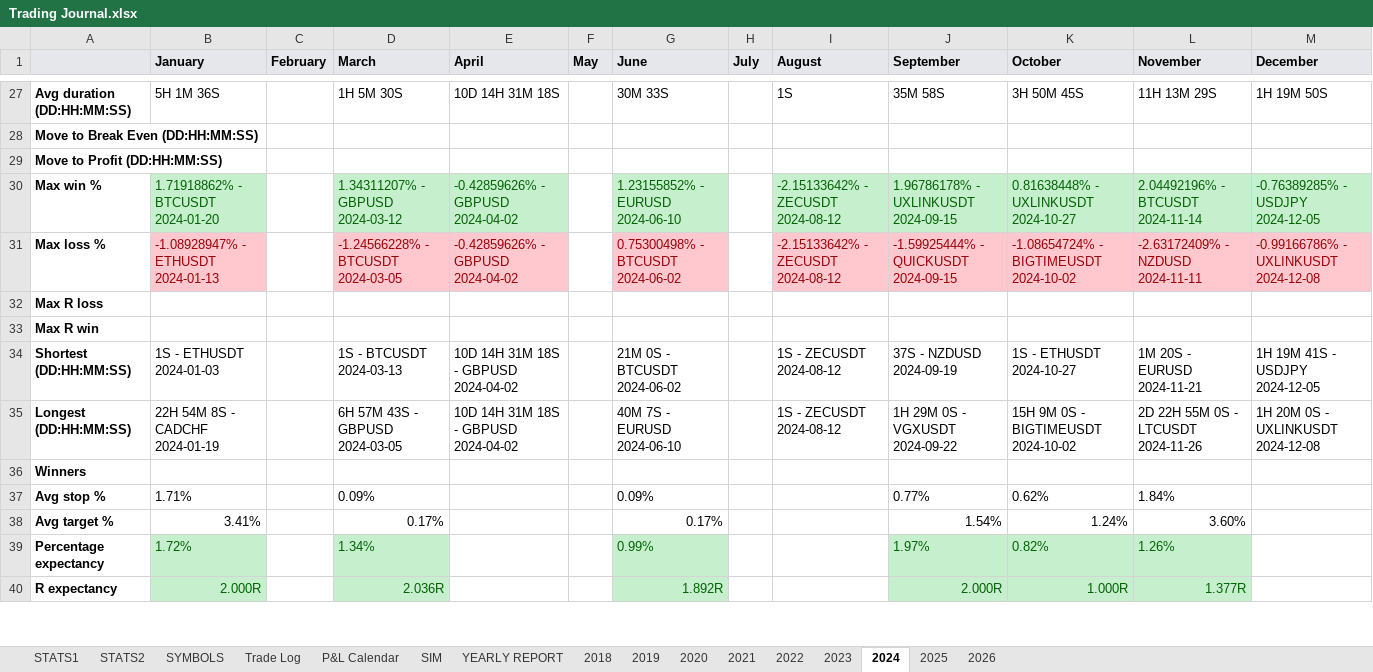
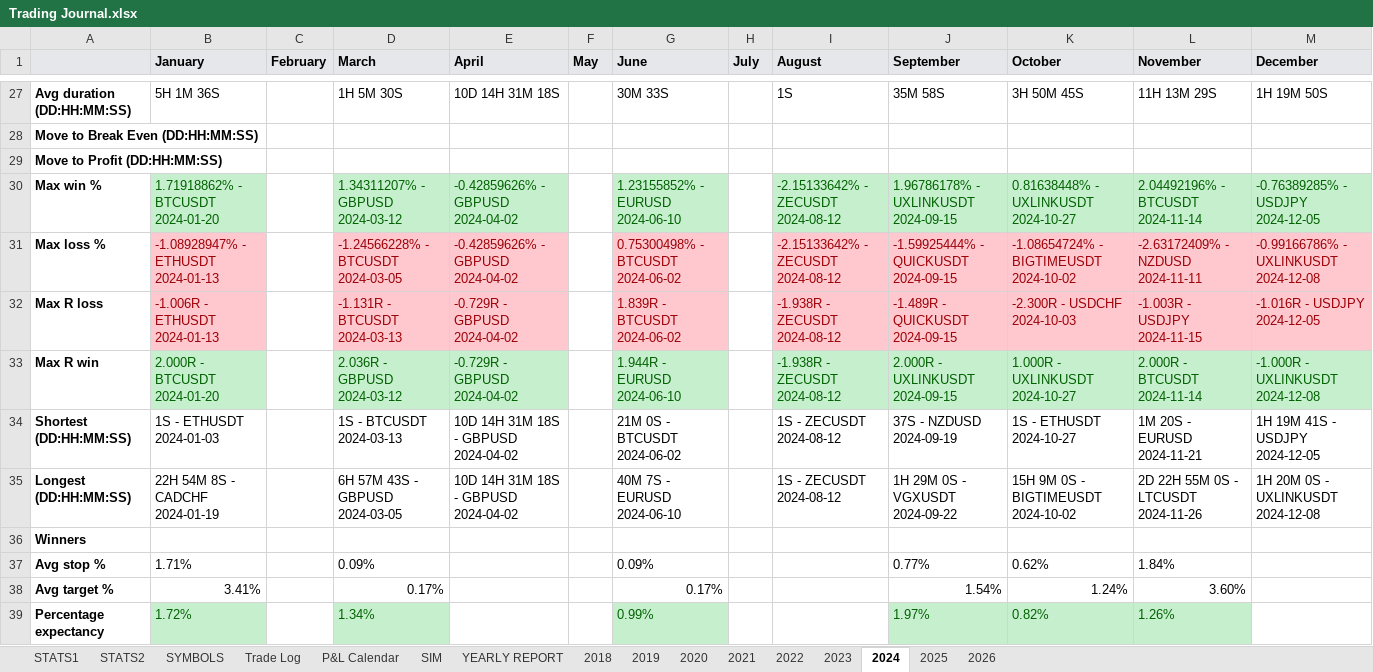
Before and after one commit to alexpsym/CODEX, an Excel workbook: journal/Trading Journal.xlsx, sheet 2024, drawn as a sheet; only a part is shown, gaps mark what is left out; the shorter side is filled out with more unchanged rows; values as stored, in another font and other column widths than the file's, no borders; removed rows and columns are numbered as before the commit, all else as after; the diff names each change by its address in the sheet, - before the commit and + after, or states it on an @@ line.

```diff
--- a/journal/Trading Journal.xlsx (sheet 2024)
+++ b/journal/Trading Journal.xlsx (sheet 2024)
-row 32: Max R loss
-row 33: Max R win
+row 32: Max R loss | -1.006R - ETHUSDT 2024-01-13 |  | -1.131R - BTCUSDT 2024-03-13 | -0.729R - GBPUSD 2024-04-02 |  | 1.839R - BTCUSDT 2024-06-02 |  | -1.938R - ZECUSDT 2024-08-12 | -1.489R - QUICKUSDT 2024-09-15 | -2.300R - USDCHF 2024-10-03 | -1.003R - USDJPY 2024-11-15 | -1.016R - USDJPY 2024-12-05
+row 33: Max R win | 2.000R - BTCUSDT 2024-01-20 |  | 2.036R - GBPUSD 2024-03-12 | -0.729R - GBPUSD 2024-04-02 |  | 1.944R - EURUSD 2024-06-10 |  | -1.938R - ZECUSDT 2024-08-12 | 2.000R - UXLINKUSDT 2024-09-15 | 1.000R - UXLINKUSDT 2024-10-27 | 2.000R - BTCUSDT 2024-11-14 | -1.000R - UXLINKUSDT 2024-12-08
```
Also changed, not shown: sheet 2022, sheet 2020, sheet STATS1, sheet 2021, sheet 2019, sheet 2025, 4 more sheets, 5 other files.
